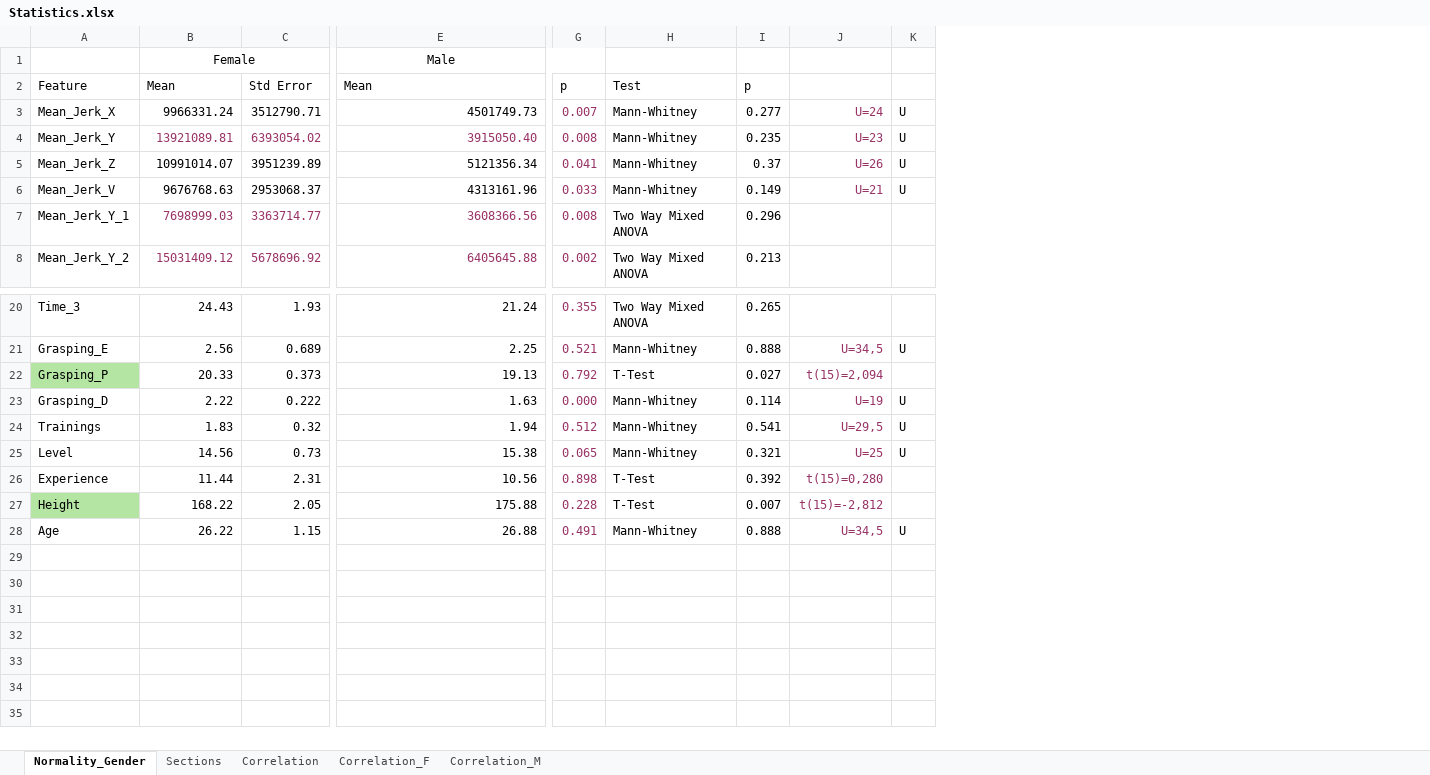
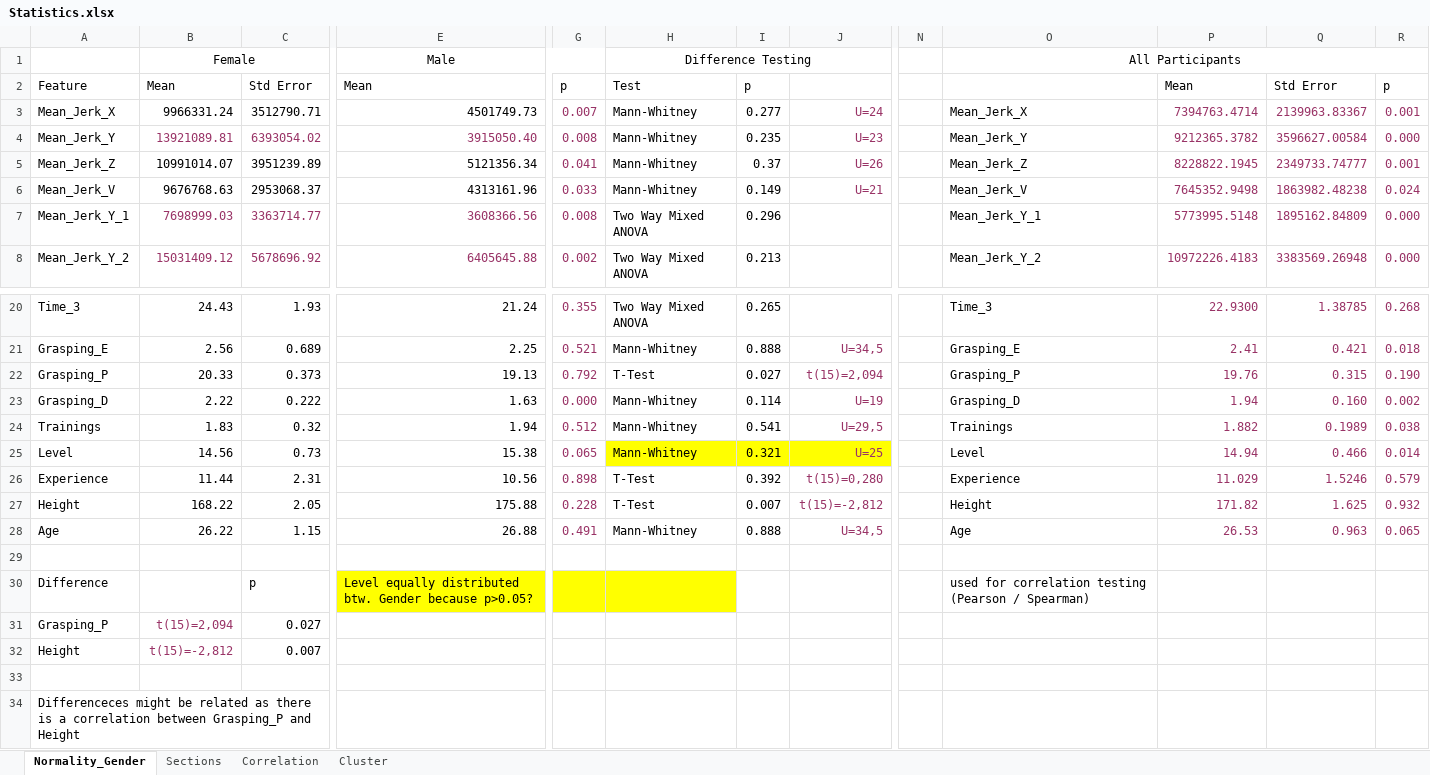
Before and after one commit to doertiboy/MasterStudy, an Excel workbook: Statistics/Results/Statistics.xlsx, sheet Normality_Gender, drawn as a sheet; only a part is shown, gaps mark what is left out; values as stored, in another font and other column widths than the file's, no borders; conditional formats not drawn; removed rows and columns are numbered as before the commit, all else as after; rows hold the shown columns only; the diff names each change by its address in the sheet, - before the commit and + after, or states it on an @@ line.

```diff
--- a/Statistics/Results/Statistics.xlsx (sheet Normality_Gender)
+++ b/Statistics/Results/Statistics.xlsx (sheet Normality_Gender)
-sheet tab: Correlation_F
-sheet tab: Correlation_M
+sheet tab: Cluster
-column K, rows 3-6: all U; rows 21-28: U |  | U | U | U |  |  | U
+column N, empty
+column O, rows 1-8: All Participants |  | Mean_Jerk_X | Mean_Jerk_Y | Mean_Jerk_Z | Mean_Jerk_V | Mean_Jerk_Y_1 | Mean_Jerk_Y_2; rows 20-28: Time_3 | Grasping_E | Grasping_P | Grasping_D | Trainings | Level | Experience | Height | Age
+column P, rows 2-8: Mean | 7394763.4714 | 9212365.3782 | 8228822.1945 | 7645352.9498 | 5773995.5148 | 10972226.4183; rows 20-28: 22.9300 | 2.41 | 19.76 | 1.94 | 1.882 | 14.94 | 11.029 | 171.82 | 26.53
+column Q, rows 2-8: Std Error | 2139963.83367 | 3596627.00584 | 2349733.74777 | 1863982.48238 | 1895162.84809 | 3383569.26948; rows 20-28: 1.38785 | 0.421 | 0.315 | 0.160 | 0.1989 | 0.466 | 1.5246 | 1.625 | 0.963
+column R, rows 2-8: p | 0.001 | 0.000 | 0.001 | 0.024 | 0.000 | 0.000; rows 20-28: 0.268 | 0.018 | 0.190 | 0.002 | 0.038 | 0.014 | 0.579 | 0.932 | 0.065
-H1: (empty)
+H1: Difference Testing
+H1:J1 merged
-A22 fill: #B4E5A2
+A22 fill: none
-H25:J25 fill: none
+H25:J25 fill: #FFFF00
-A27 fill: #B4E5A2
+A27 fill: none
+row 29: (empty)
+row 30: Difference |  | p | Level equally distributed btw. Gender because p>0.05? |  |  |  |  |  | used for correlation testing (Pearson / Spearman)
+row 31: Grasping_P | t(15)=2,094 | 0.027
+row 32: Height | t(15)=-2,812 | 0.007
+row 33: (empty)
+row 34: Differenceces might be related as there is a correlation between Grasping_P and Height
```
Also changed, not shown: sheet Correlation, sheet Sections, formulas that keep their value, 10 other files.
